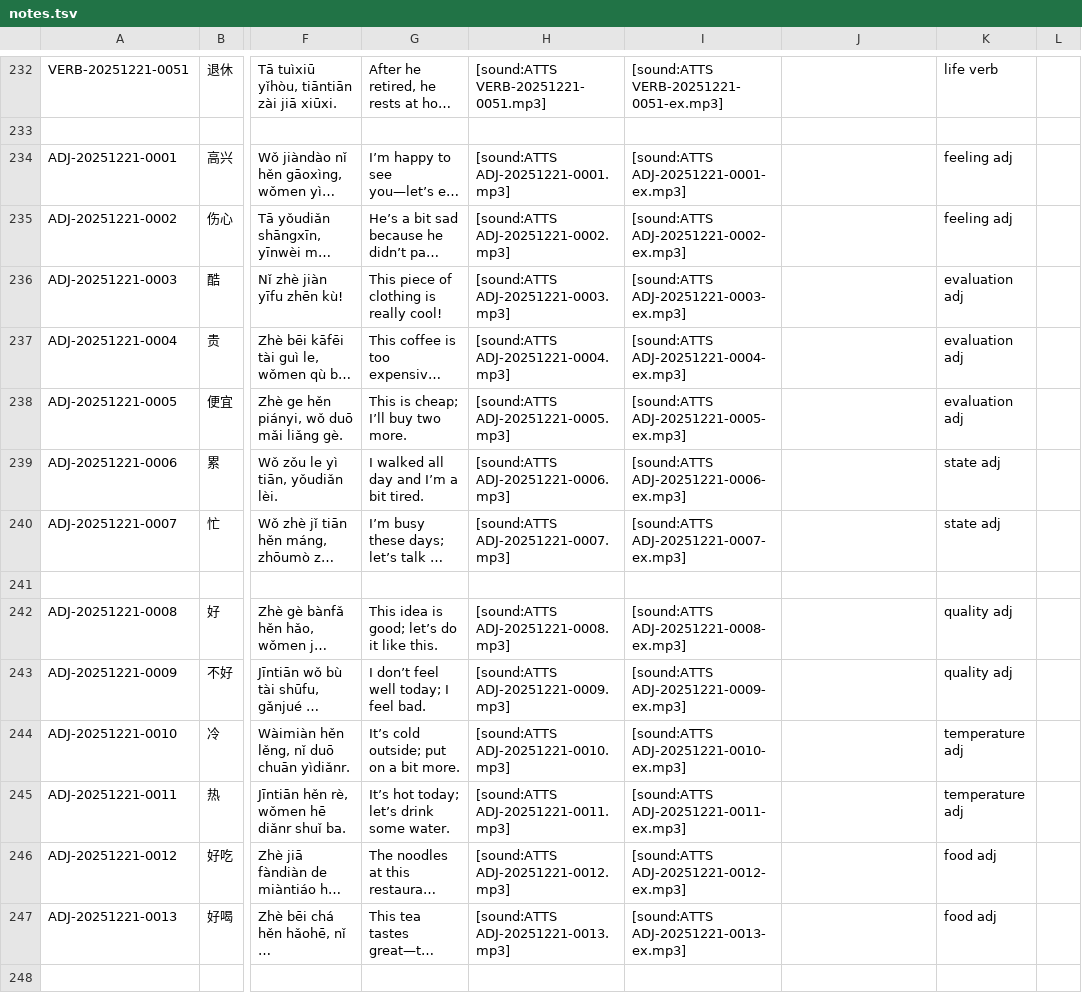
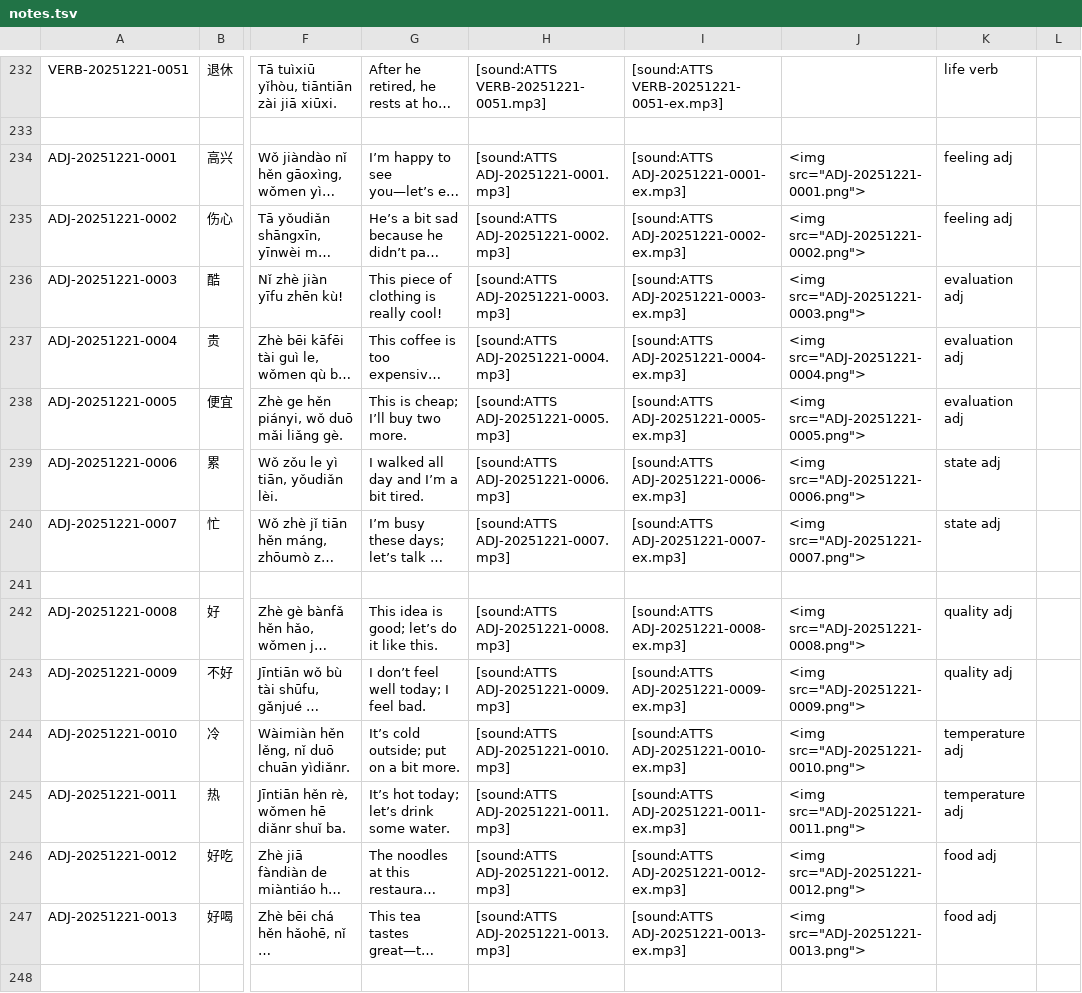
Before and after one commit to Cynthion/mandarin-anki, a TSV file: deck/notes.tsv, drawn as a sheet; only a part is shown, gaps mark what is left out; long unchanged cells end in …; the diff covers the shown part only; the diff names each change by its address in the sheet, - before the commit and + after, or states it on an @@ line.

```diff
--- a/deck/notes.tsv
+++ b/deck/notes.tsv
-J234: (empty)
+J234: <img src="ADJ-20251221-0001.png">
-J235: (empty)
+J235: <img src="ADJ-20251221-0002.png">
-J236: (empty)
+J236: <img src="ADJ-20251221-0003.png">
-J237: (empty)
+J237: <img src="ADJ-20251221-0004.png">
-J238: (empty)
+J238: <img src="ADJ-20251221-0005.png">
-J239: (empty)
+J239: <img src="ADJ-20251221-0006.png">
-J240: (empty)
+J240: <img src="ADJ-20251221-0007.png">
-J242: (empty)
+J242: <img src="ADJ-20251221-0008.png">
-J243: (empty)
+J243: <img src="ADJ-20251221-0009.png">
-J244: (empty)
+J244: <img src="ADJ-20251221-0010.png">
-J245: (empty)
+J245: <img src="ADJ-20251221-0011.png">
-J246: (empty)
+J246: <img src="ADJ-20251221-0012.png">
-J247: (empty)
+J247: <img src="ADJ-20251221-0013.png">
```
Also changed, not shown: 12 edited cells elsewhere in this file, media/sprites/image-data.tsv, 29 other files.
